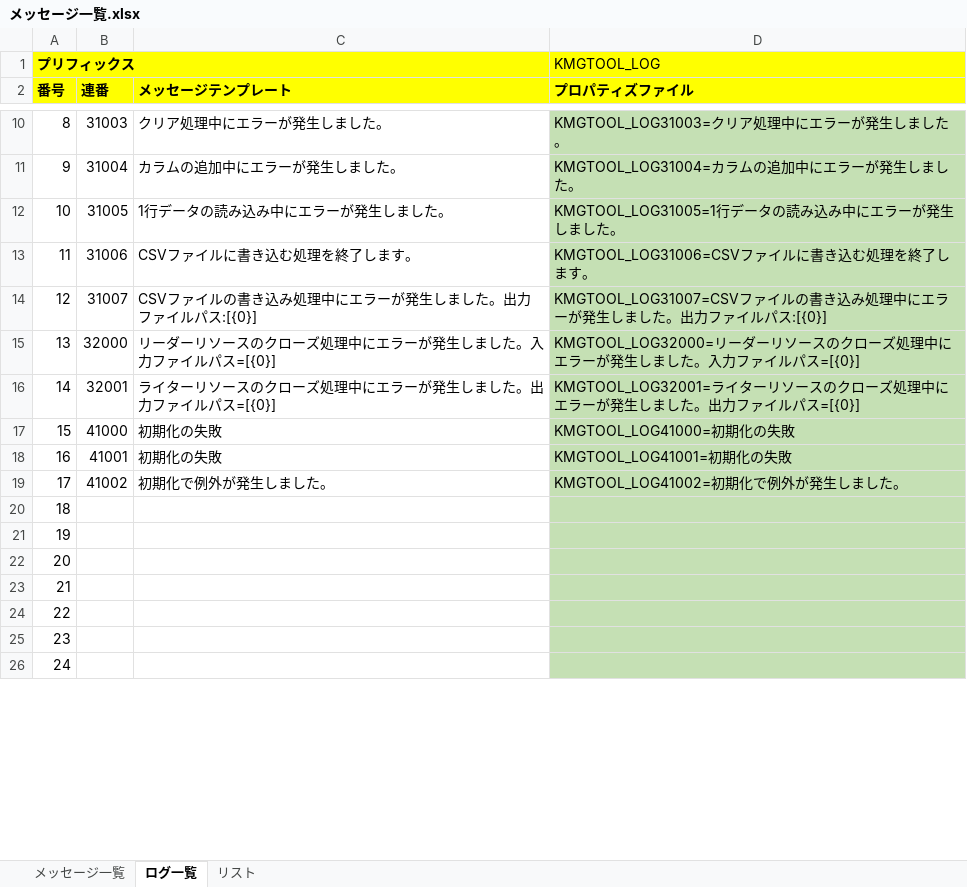
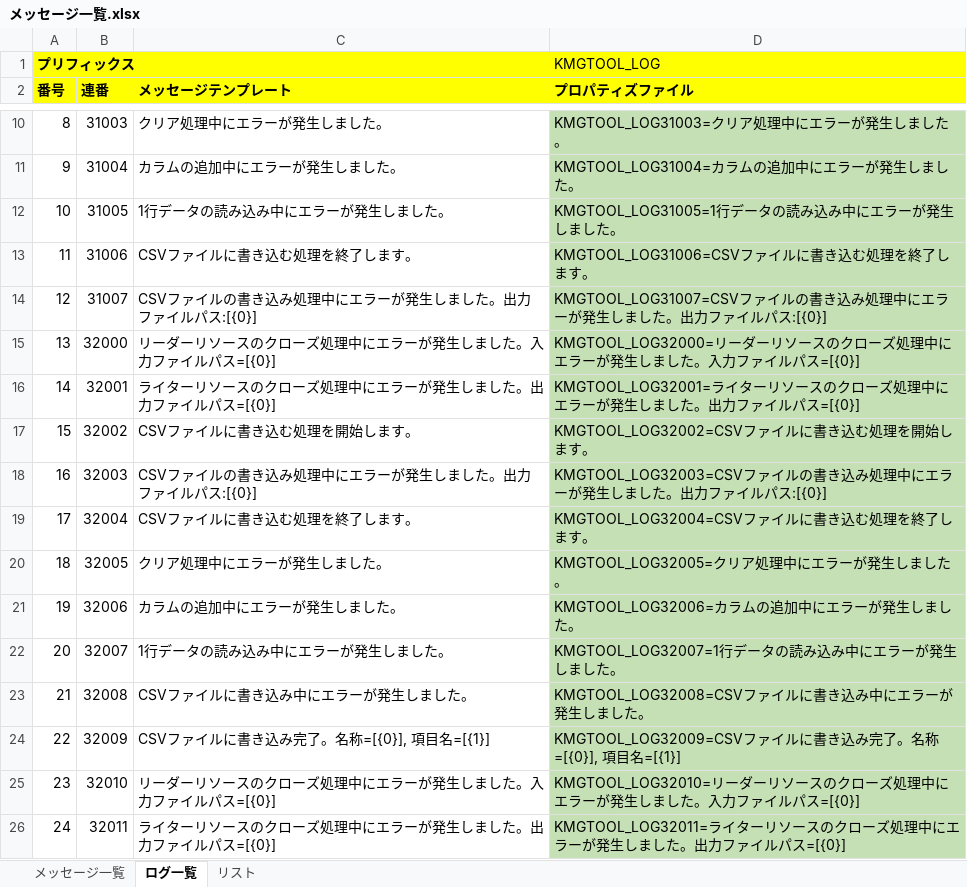
Before and after one commit to KenichiroArai/kmg-tool-base, an Excel workbook: doc/メッセージ一覧.xlsx, sheet ログ一覧, drawn as a sheet; only a part is shown, gaps mark what is left out; values as stored, in another font and other column widths than the file's, no borders; charts and pictures not drawn; the diff covers the shown part only; the diff names each change by its address in the sheet, - before the commit and + after, or states it on an @@ line.

```diff
--- a/doc/メッセージ一覧.xlsx (sheet ログ一覧)
+++ b/doc/メッセージ一覧.xlsx (sheet ログ一覧)
-B17 (連番): 41000
+B17 (連番): 32002
-C17 (メッセージテンプレート): 初期化の失敗
+C17 (メッセージテンプレート): CSVファイルに書き込む処理を開始します。
-D17 (プロパティズファイル): KMGTOOL_LOG41000=初期化の失敗
+D17 (プロパティズファイル): KMGTOOL_LOG32002=CSVファイルに書き込む処理を開始します。
-B18 (連番): 41001
+B18 (連番): 32003
-C18 (メッセージテンプレート): 初期化の失敗
+C18 (メッセージテンプレート): CSVファイルの書き込み処理中にエラーが発生しました。出力ファイルパス:[{0}]
-D18 (プロパティズファイル): KMGTOOL_LOG41001=初期化の失敗
+D18 (プロパティズファイル): KMGTOOL_LOG32003=CSVファイルの書き込み処理中にエラーが発生しました。出力ファイルパス:[{0}]
-B19 (連番): 41002
+B19 (連番): 32004
-C19 (メッセージテンプレート): 初期化で例外が発生しました。
+C19 (メッセージテンプレート): CSVファイルに書き込む処理を終了します。
-D19 (プロパティズファイル): KMGTOOL_LOG41002=初期化で例外が発生しました。
+D19 (プロパティズファイル): KMGTOOL_LOG32004=CSVファイルに書き込む処理を終了します。
-B20 (連番): (empty)
+B20 (連番): 32005
-C20 (メッセージテンプレート): (empty)
+C20 (メッセージテンプレート): クリア処理中にエラーが発生しました。
-D20 (プロパティズファイル): (empty)
+D20 (プロパティズファイル): KMGTOOL_LOG32005=クリア処理中にエラーが発生しました。
-B21 (連番): (empty)
+B21 (連番): 32006
-C21 (メッセージテンプレート): (empty)
+C21 (メッセージテンプレート): カラムの追加中にエラーが発生しました。
-D21 (プロパティズファイル): (empty)
+D21 (プロパティズファイル): KMGTOOL_LOG32006=カラムの追加中にエラーが発生しました。
-B22 (連番): (empty)
+B22 (連番): 32007
-C22 (メッセージテンプレート): (empty)
+C22 (メッセージテンプレート): 1行データの読み込み中にエラーが発生しました。
-D22 (プロパティズファイル): (empty)
+D22 (プロパティズファイル): KMGTOOL_LOG32007=1行データの読み込み中にエラーが発生しました。
-B23 (連番): (empty)
+B23 (連番): 32008
-C23 (メッセージテンプレート): (empty)
+C23 (メッセージテンプレート): CSVファイルに書き込み中にエラーが発生しました。
-D23 (プロパティズファイル): (empty)
+D23 (プロパティズファイル): KMGTOOL_LOG32008=CSVファイルに書き込み中にエラーが発生しました。
-B24 (連番): (empty)
+B24 (連番): 32009
-C24 (メッセージテンプレート): (empty)
+C24 (メッセージテンプレート): CSVファイルに書き込み完了。名称=[{0}], 項目名=[{1}]
-D24 (プロパティズファイル): (empty)
+D24 (プロパティズファイル): KMGTOOL_LOG32009=CSVファイルに書き込み完了。名称=[{0}], 項目名=[{1}]
-B25 (連番): (empty)
+B25 (連番): 32010
-C25 (メッセージテンプレート): (empty)
+C25 (メッセージテンプレート): リーダーリソースのクローズ処理中にエラーが発生しました。入力ファイルパス=[{0}]
-D25 (プロパティズファイル): (empty)
+D25 (プロパティズファイル): KMGTOOL_LOG32010=リーダーリソースのクローズ処理中にエラーが発生しました。入力ファイルパス=[{0}]
-B26 (連番): (empty)
+B26 (連番): 32011
-C26 (メッセージテンプレート): (empty)
+C26 (メッセージテンプレート): ライターリソースのクローズ処理中にエラーが発生しました。出力ファイルパス=[{0}]
-D26 (プロパティズファイル): (empty)
+D26 (プロパティズファイル): KMGTOOL_LOG32011=ライターリソースのクローズ処理中にエラーが発生しました。出力ファイルパス=[{0}]
```
Also changed, not shown: 9 edited cells elsewhere in this sheet, sheet メッセージ一覧, formulas that keep their value, charts or pictures, 6 other files.
